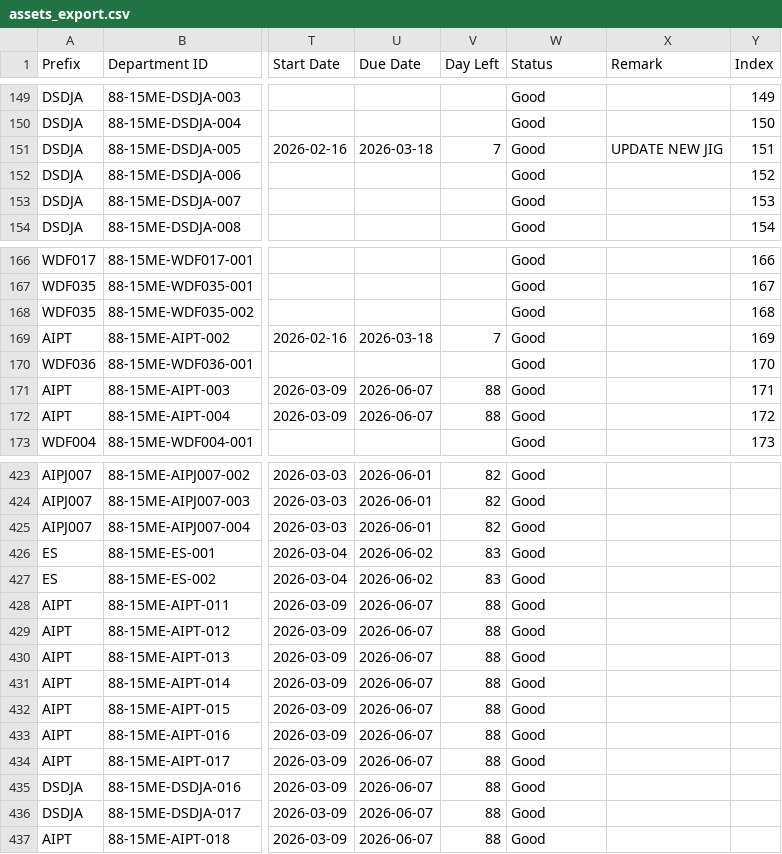
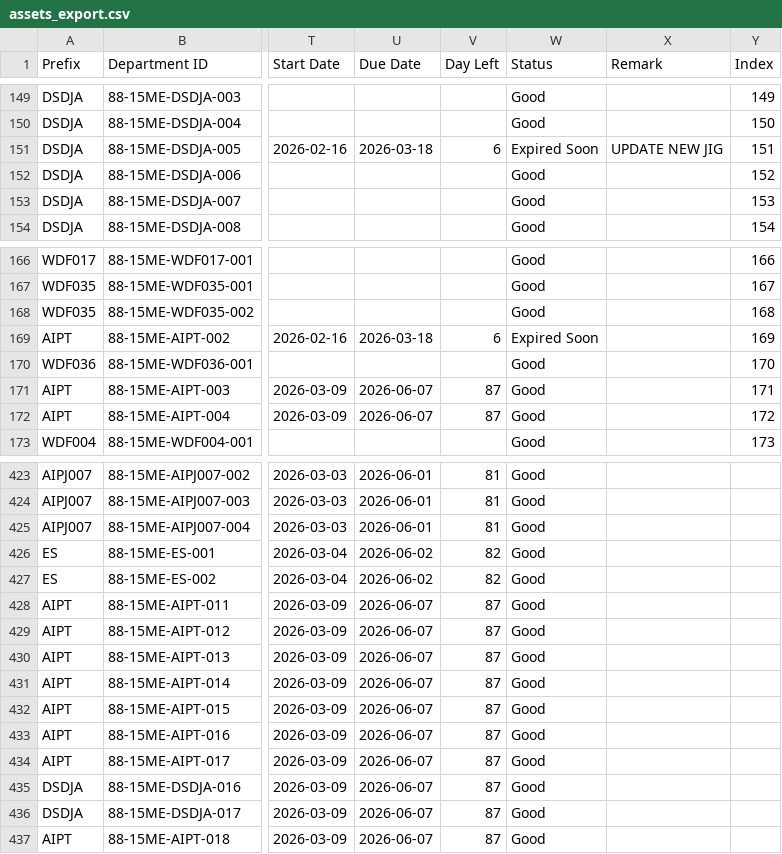
Before and after one commit to azlihanifiah/ME-Dashboard, a CSV file: data/assets_export.csv, drawn as a sheet; only a part is shown, gaps mark what is left out; the diff covers the shown part only; the diff names each change by its address in the sheet, - before the commit and + after, or states it on an @@ line.

```diff
--- a/data/assets_export.csv
+++ b/data/assets_export.csv
-V151 (Day Left): 7
+V151 (Day Left): 6
-W151 (Status): Good
+W151 (Status): Expired Soon
-V169 (Day Left): 7
+V169 (Day Left): 6
-W169 (Status): Good
+W169 (Status): Expired Soon
-V171:V172 (Day Left): 88
+V171:V172 (Day Left): 87
-V423:V425 (Day Left): 82
+V423:V425 (Day Left): 81
-V426:V427 (Day Left): 83
+V426:V427 (Day Left): 82
-V428:V437 (Day Left): 88
+V428:V437 (Day Left): 87
```
Also changed, not shown: 33 edited cells elsewhere in this file, 1 other file.
